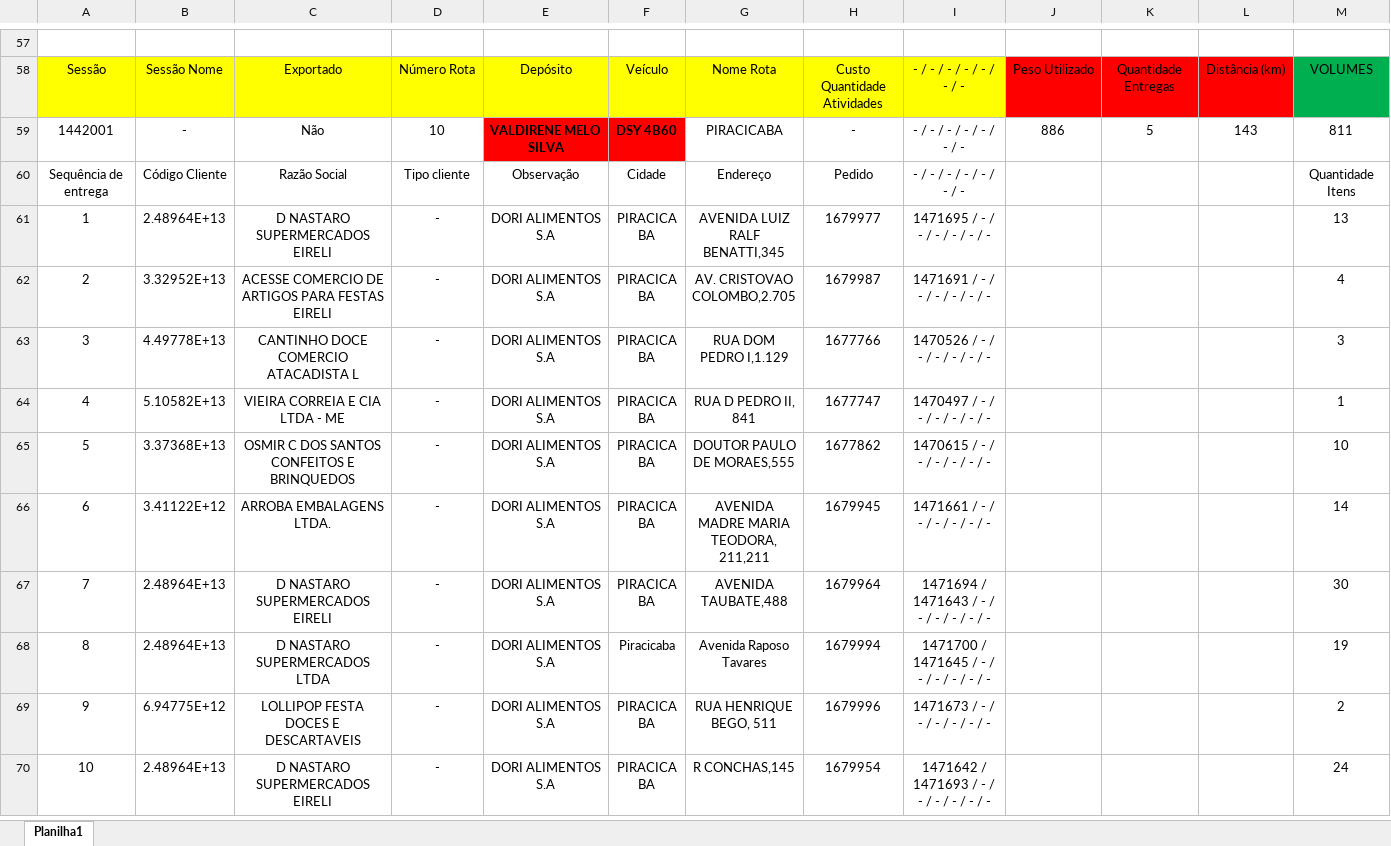
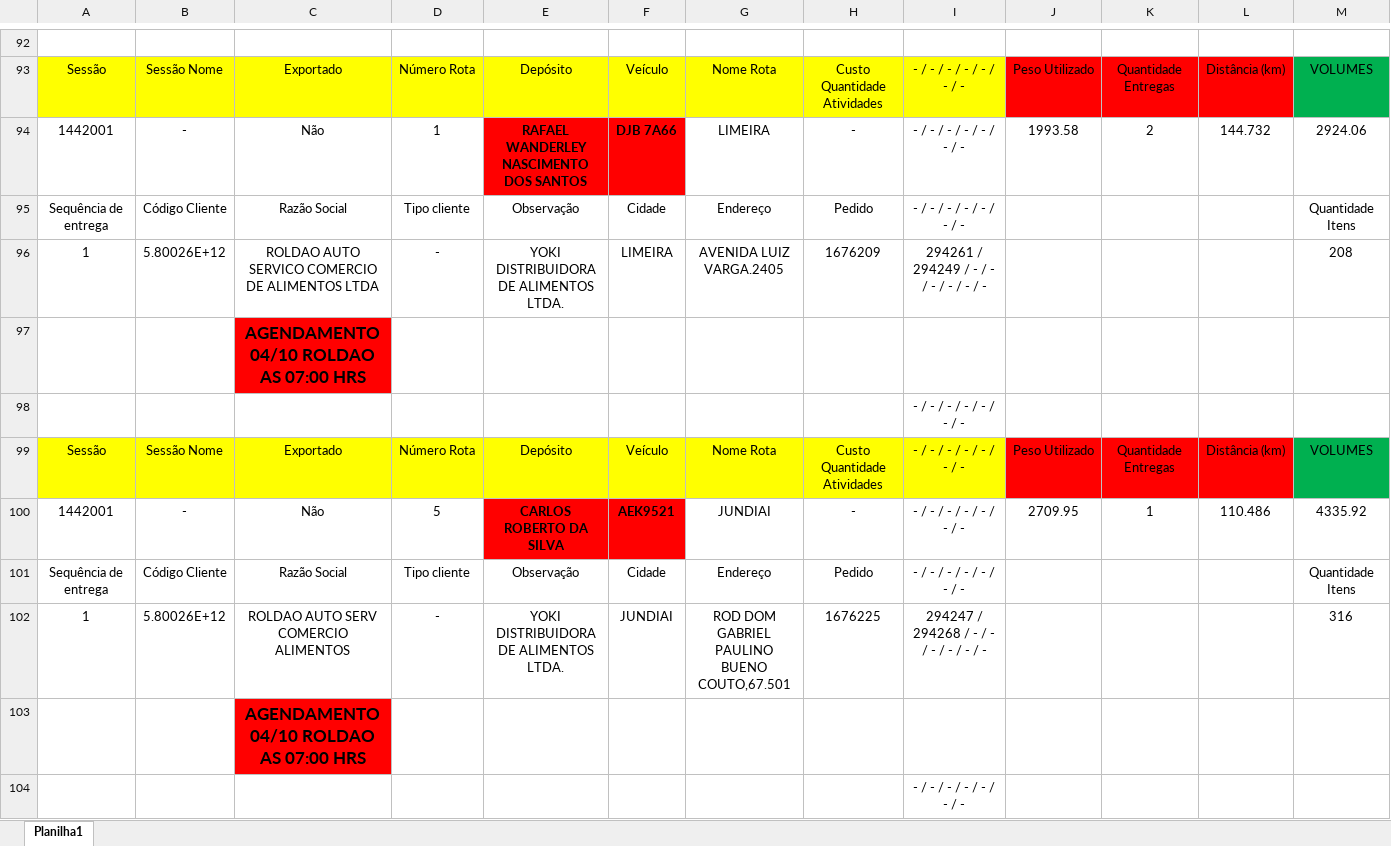
Before and after one commit to Monsterned/Lancamento_Romaneio_Manifesto_CC15_19, an Excel workbook: Pasta2.xlsx, sheet Planilha1, drawn as a sheet; only a part is shown, gaps mark what is left out; the shorter side is filled out with more unchanged rows; values as stored, in another font and other column widths than the file's, no borders; the diff covers the shown part only; the diff names each change by its address in the sheet, - before the commit and + after, or states it on an @@ line.

```diff
--- a/Pasta2.xlsx (sheet Planilha1)
+++ b/Pasta2.xlsx (sheet Planilha1)
+row 94: 1442001 | - | Não | 1 | RAFAEL WANDERLEY NASCIMENTO DOS SANTOS | DJB 7A66 | LIMEIRA | - | - / - / - / - / - / - / - | 1993.58 | 2 | 144.732 | 2924.06
+row 95: Sequência de entrega | Código Cliente | Razão Social | Tipo cliente | Observação | Cidade | Endereço | Pedido | - / - / - / - / - / - / - |  |  |  | Quantidade Itens
+row 96: 1 | 5.80026E+12 | ROLDAO AUTO SERVICO COMERCIO DE ALIMENTOS LTDA | - | YOKI DISTRIBUIDORA DE ALIMENTOS LTDA. | LIMEIRA | AVENIDA LUIZ VARGA.2405 | 1676209 | 294261 / 294249 / - / - / - / - / - / - |  |  |  | 208
+row 97:  |  | AGENDAMENTO 04/10 ROLDAO AS 07:00 HRS
@@ row 90 moved to row 98: - / - / - / - / - / - / - @@
+row 99: Sessão | Sessão Nome | Exportado | Número Rota | Depósito | Veículo | Nome Rota | Custo Quantidade Atividades | - / - / - / - / - / - / - | Peso Utilizado | Quantidade Entregas | Distância (km) | VOLUMES
+row 100: 1442001 | - | Não | 5 | CARLOS ROBERTO DA SILVA | AEK9521 | JUNDIAI | - | - / - / - / - / - / - / - | 2709.95 | 1 | 110.486 | 4335.92
+row 101: Sequência de entrega | Código Cliente | Razão Social | Tipo cliente | Observação | Cidade | Endereço | Pedido | - / - / - / - / - / - / - |  |  |  | Quantidade Itens
+row 102: 1 | 5.80026E+12 | ROLDAO AUTO SERV COMERCIO ALIMENTOS | - | YOKI DISTRIBUIDORA DE ALIMENTOS LTDA. | JUNDIAI | ROD DOM GABRIEL PAULINO BUENO COUTO,67.501 | 1676225 | 294247 / 294268 / - / - / - / - / - / - |  |  |  | 316
+row 103:  |  | AGENDAMENTO 04/10 ROLDAO AS 07:00 HRS
+row 104:  |  |  |  |  |  |  |  | - / - / - / - / - / - / -
```
Also changed, not shown: 60 added rows, 13 removed rows and 4 moved rows elsewhere in this sheet, planilha_romaneio.xlsx, 3 other files.
